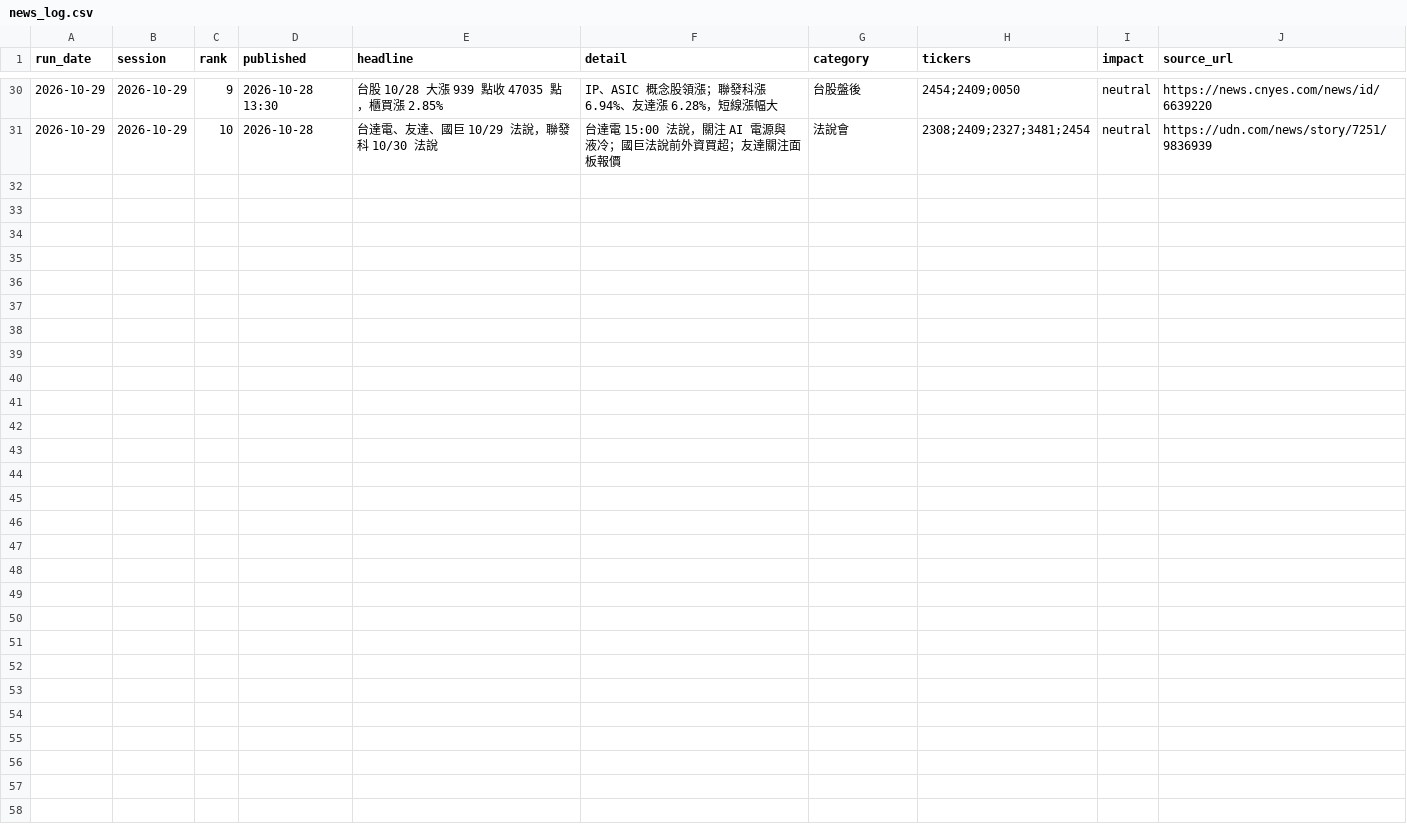
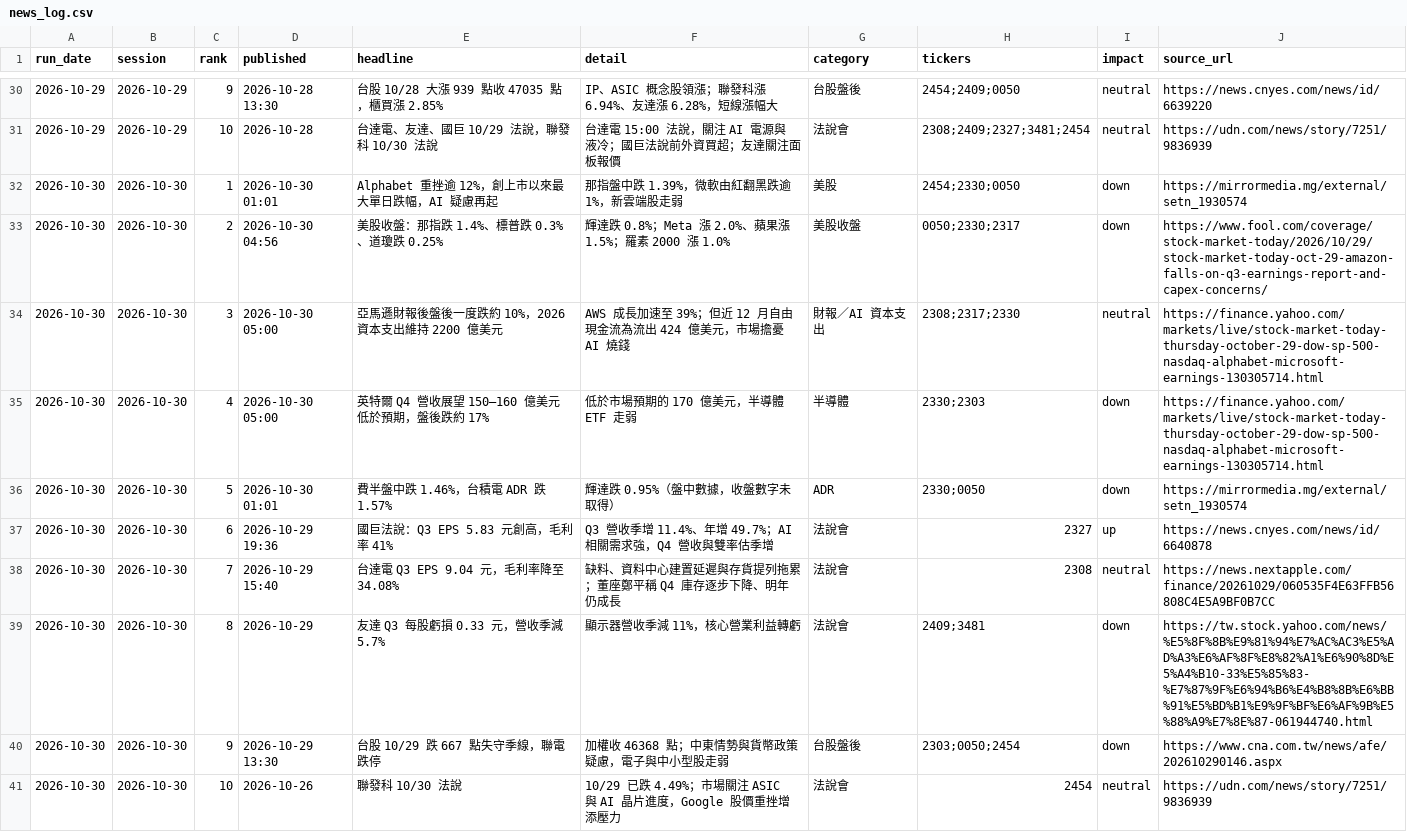
Before and after one commit to markwu831-prog/tw-stock-news, a CSV file: data/news_log.csv, drawn as a sheet; only a part is shown, gaps mark what is left out.

```diff
--- a/data/news_log.csv
+++ b/data/news_log.csv
@@ -31 +31,11 @@ run_date,session,rank,published,headline,detail,category,tickers,impact,source_u
 2026-10-29,2026-10-29,10,2026-10-28,台達電、友達、國巨 10/29 法說，聯發科 10/30 法說,台達電 15:00 法說，關注 AI 電源與液冷；國巨法說前外資買超；友達關注面板報價,法說會,2308;2409;2327;3481;2454,neutral,https://udn.com/news/story/7251/9836939
+2026-10-30,2026-10-30,1,2026-10-30 01:01,Alphabet 重挫逾 12%，創上市以來最大單日跌幅，AI 疑慮再起,那指盤中跌 1.39%，微軟由紅翻黑跌逾 1%，新雲端股走弱,美股,2454;2330;0050,down,https://mirrormedia.mg/external/setn_1930574
+2026-10-30,2026-10-30,2,2026-10-30 04:56,美股收盤：那指跌 1.4%、標普跌 0.3%、道瓊跌 0.25%,輝達跌 0.8%；Meta 漲 2.0%、蘋果漲 1.5%；羅素 2000 漲 1.0%,美股收盤,0050;2330;2317,down,https://www.fool.com/coverage/stock-market-today/2026/10/29/stock-market-today-oct-29-amazon-falls-on-q3-earnings-report-and-capex-concerns/
+2026-10-30,2026-10-30,3,2026-10-30 05:00,亞馬遜財報後盤後一度跌約 10%，2026 資本支出維持 2200 億美元,AWS 成長加速至 39%；但近 12 月自由現金流為流出 424 億美元，市場擔憂 AI 燒錢,財報／AI 資本支出,2308;2317;2330,neutral,https://finance.yahoo.com/markets/live/stock-market-today-thursday-october-29-dow-sp-500-nasdaq-alphabet-microsoft-earnings-130305714.html
+2026-10-30,2026-10-30,4,2026-10-30 05:00,英特爾 Q4 營收展望 150–160 億美元低於預期，盤後跌約 17%,低於市場預期的 170 億美元，半導體 ETF 走弱,半導體,2330;2303,down,https://finance.yahoo.com/markets/live/stock-market-today-thursday-october-29-dow-sp-500-nasdaq-alphabet-microsoft-earnings-130305714.html
+2026-10-30,2026-10-30,5,2026-10-30 01:01,費半盤中跌 1.46%，台積電 ADR 跌 1.57%,輝達跌 0.95%（盤中數據，收盤數字未取得）,ADR,2330;0050,down,https://mirrormedia.mg/external/setn_1930574
+2026-10-30,2026-10-30,6,2026-10-29 19:36,國巨法說：Q3 EPS 5.83 元創高，毛利率 41%,Q3 營收季增 11.4%、年增 49.7%；AI 相關需求強，Q4 營收與雙率估季增,法說會,2327,up,https://news.cnyes.com/news/id/6640878
+2026-10-30,2026-10-30,7,2026-10-29 15:40,台達電 Q3 EPS 9.04 元，毛利率降至 34.08%,缺料、資料中心建置延遲與存貨提列拖累；董座鄭平稱 Q4 庫存逐步下降、明年仍成長,法說會,2308,neutral,https://news.nextapple.com/finance/20261029/060535F4E63FFB56808C4E5A9BF0B7CC
+2026-10-30,2026-10-30,8,2026-10-29,友達 Q3 每股虧損 0.33 元，營收季減 5.7%,顯示器營收季減 11%，核心營業利益轉虧,法說會,2409;3481,down,https://tw.stock.yahoo.com/news/%E5%8F%8B%E9%81%94%E7%AC%AC3%E5%AD%A3%E6%AF%8F%E8%82%A1%E6%90%8D%E5%A4%B10-33%E5%85%83-%E7%87%9F%E6%94%B6%E4%B8%8B%E6%BB%91%E5%BD%B1%E9%9F%BF%E6%AF%9B%E5%88%A9%E7%8E%87-061944740.html
+2026-10-30,2026-10-30,9,2026-10-29 13:30,台股 10/29 跌 667 點失守季線，聯電跌停,加權收 46368 點；中東情勢與貨幣政策疑慮，電子與中小型股走弱,台股盤後,2303;0050;2454,down,https://www.cna.com.tw/news/afe/202610290146.aspx
+2026-10-30,2026-10-30,10,2026-10-26,聯發科 10/30 法說,10/29 已跌 4.49%；市場關注 ASIC 與 AI 晶片進度，Google 股價重挫增添壓力,法說會,2454,neutral,https://udn.com/news/story/7251/9836939
```
Also changed, not shown: data/predictions_daily.csv, 1 other file.
